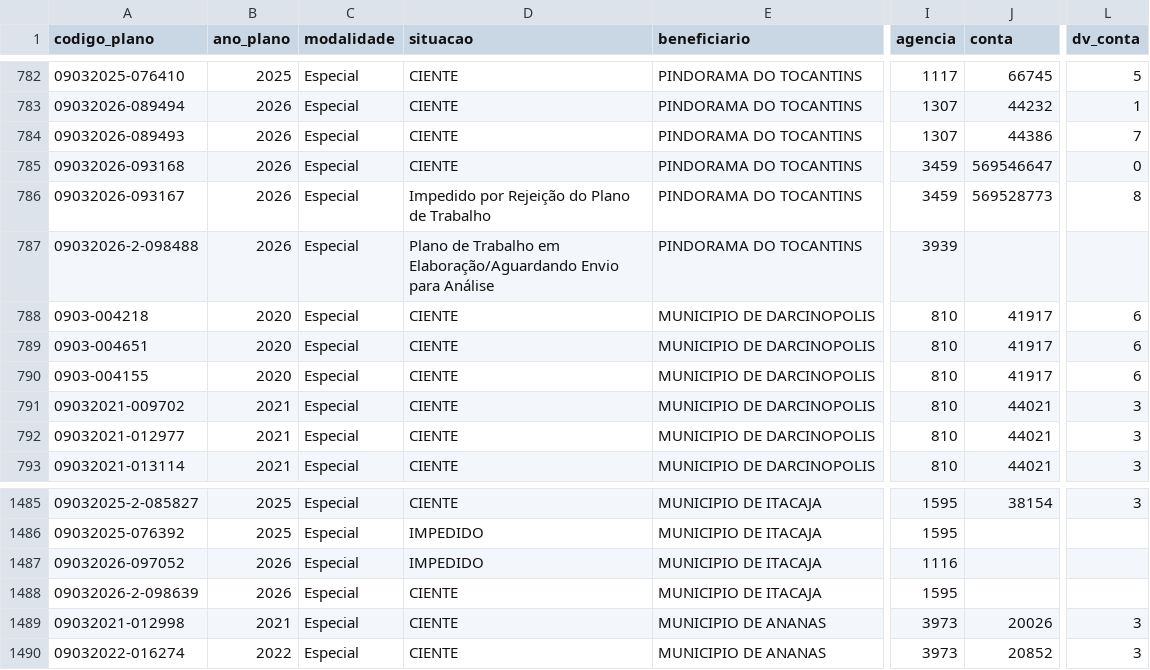
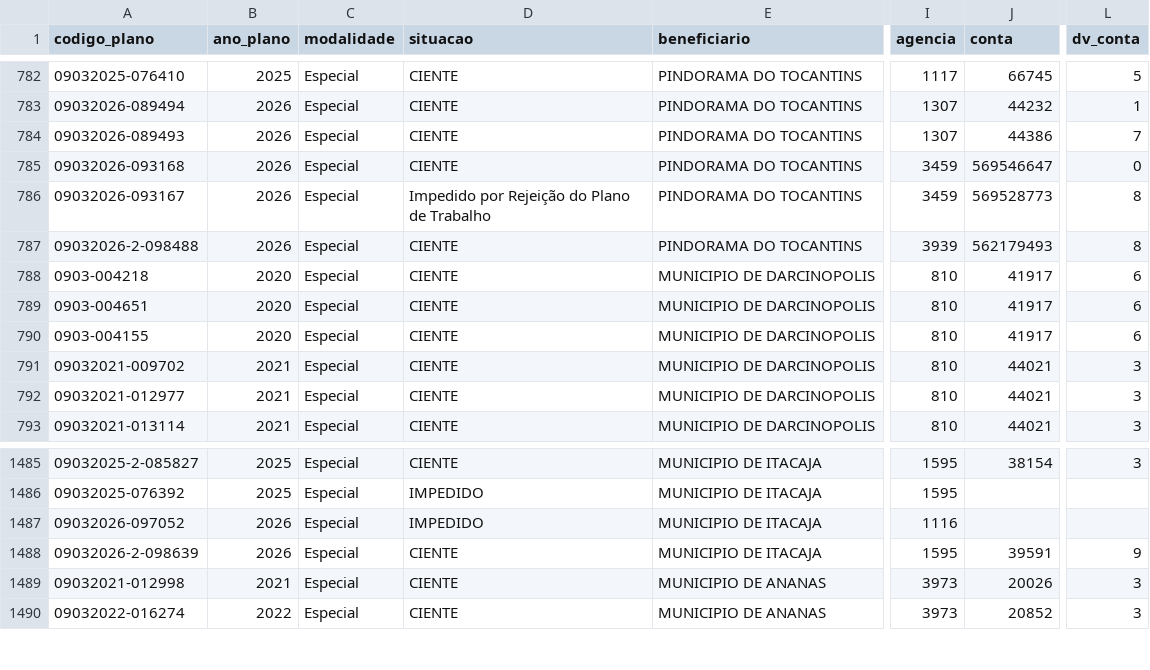
Before and after one commit to ArthurSouzaDev/DataCollectorSeplan, a CSV file: dataset/emendas_to.csv, drawn as a sheet; only a part is shown, gaps mark what is left out; the diff names each change by its address in the sheet, - before the commit and + after, or states it on an @@ line.

```diff
--- a/dataset/emendas_to.csv
+++ b/dataset/emendas_to.csv
-D787 (situacao): Plano de Trabalho em Elaboração/Aguardando Envio para Análise
+D787 (situacao): CIENTE
-J787 (conta): (empty)
+J787 (conta): 562179493
-L787 (dv_conta): (empty)
+L787 (dv_conta): 8
-J1488 (conta): (empty)
+J1488 (conta): 39591
-L1488 (dv_conta): (empty)
+L1488 (dv_conta): 9
```
Also changed, not shown: public/data/especiais.csv, 2 other files.
